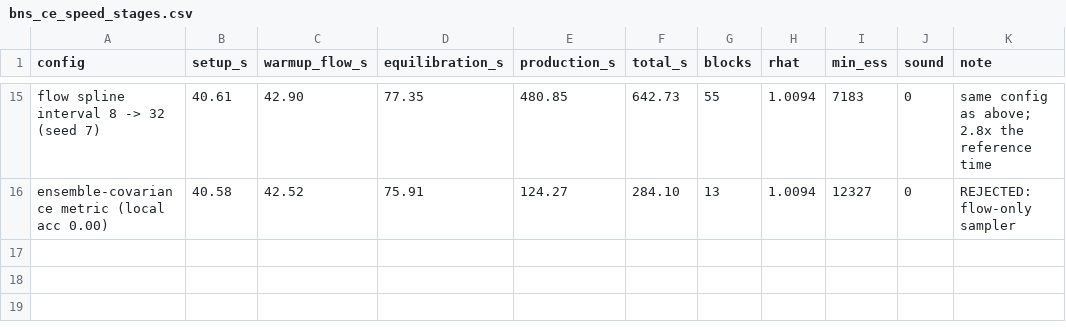
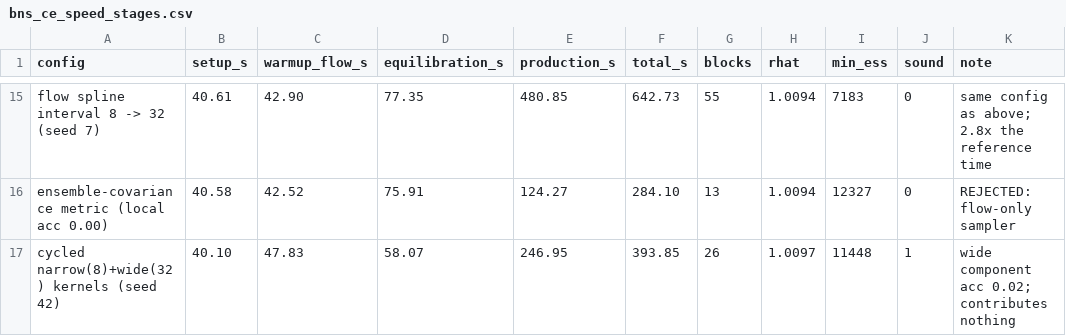
Before and after one commit to gwnrtools/jaxpe, a CSV file: docs/assets/bns_ce_speed_stages.csv, drawn as a sheet; only a part is shown, gaps mark what is left out.

Commit message:
bns-ce: cycled narrow+wide flow kernels do not recover the fast case
Adds --flow-interval-wide (default 0.0 = off): when set, production alternates
two independence-MH sub-blocks per block, half the proposals from the narrow
flow and half from a second flow at the wider spline interval. This is exact --
each sub-block leaves the posterior invariant, so their composition does too,
with no mixture density and no reweighting. Sampler-side only; no template or
likelihood change.

Motivation was the measured split between the two properties of a wide interval:
it reaches the Exponential(~1) boundary tails and cut production 25 -> 8 blocks
at one seed, but collapsed acceptance to ~0.1 and made the run a lottery (3.87
min at seed 42, 10.71 min at seed 7). Cycling was meant to keep the narrow
kernel's acceptance while still reaching the tails.

It does not work. Seed 42: 6.56 min / 26 blocks, against 6.19 min / 25 blocks
for the narrow flow alone. The wide component's acceptance is 0.02, rising only
to 0.12 by the last block -- it contributes almost nothing while consuming half
the global proposals and an extra flow fit (9.5 -> 14.7 s), and block-1 Rhat
degrades to 1.15-1.27 from ~1.10 because the effective global sample count is
halved.

This also reinterprets the interval-32 run. "8 blocks at seed 42" looked like
evidence that long jumps help; if that were the mechanism, supplying the same
jumps alongside a healthy narrow kernel should have reproduced it. It did not.
That run was a lucky trajectory, not a transferable mechanism -- consistent with
its 10.71 min counterpart at seed 7.

Kept default-off as a documented negative result rather than reverted. The
<4 min goal remains unmet; reproducible best is 6.2-7.1 min (mean 6.66).

```diff
--- a/docs/assets/bns_ce_speed_stages.csv
+++ b/docs/assets/bns_ce_speed_stages.csv
@@ -16 +16,2 @@ flow spline interval 8 -> 32 (seed 7),40.61,42.90,77.35,480.85,642.73,55,1.0094,
 ensemble-covariance metric (local acc 0.00),40.58,42.52,75.91,124.27,284.10,13,1.0094,12327,0,REJECTED: flow-only sampler
+cycled narrow(8)+wide(32) kernels (seed 42),40.10,47.83,58.07,246.95,393.85,26,1.0097,11448,1,wide component acc 0.02; contributes nothing
```
Also changed, not shown: 3 other files.
